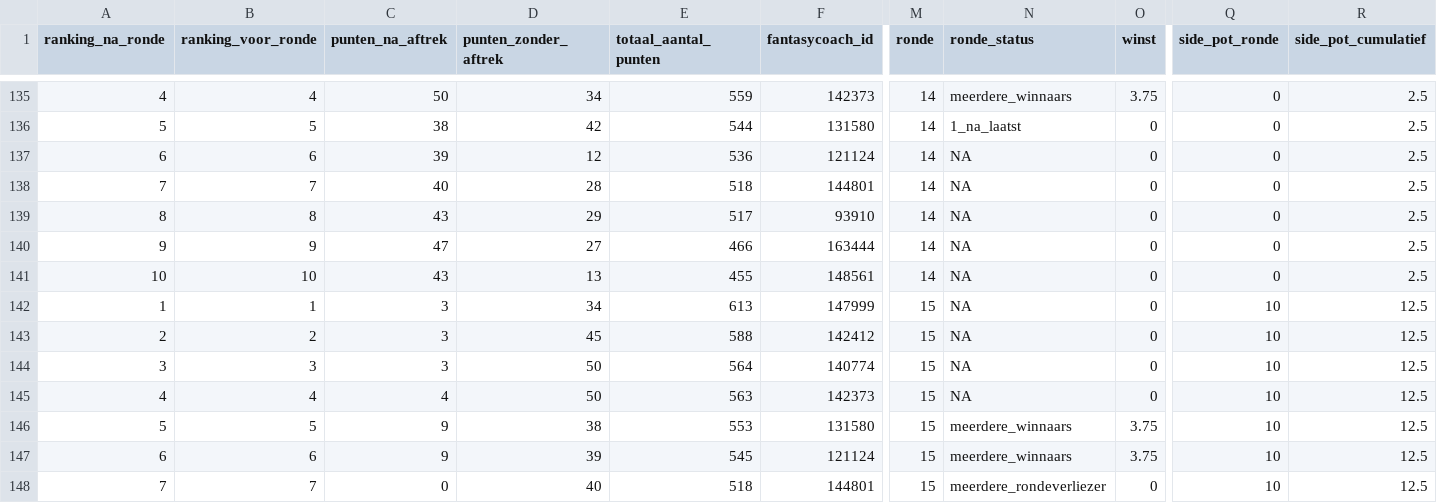
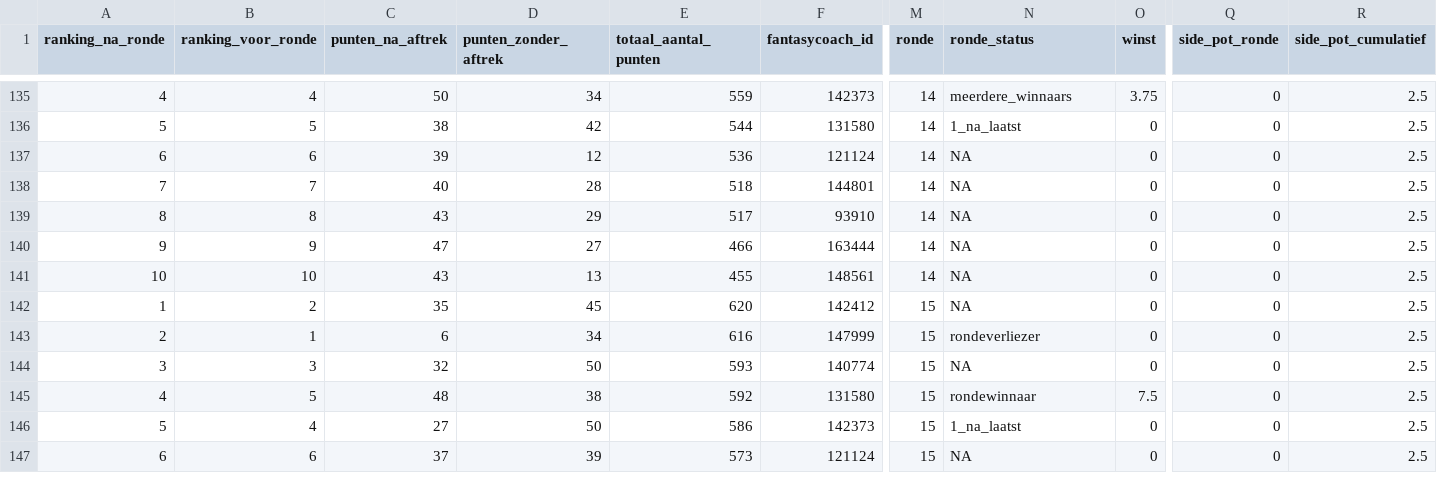
Before and after one commit to rubensan19/cvhj-scraper, a CSV file: data/alle_rondes.csv, drawn as a sheet; only a part is shown, gaps mark what is left out; removed rows and columns are numbered as before the commit, all else as after; rows hold the shown columns only; the diff covers the shown part only; the diff names each change by its address in the sheet, - before the commit and + after, or states it on an @@ line.

```diff
--- a/data/alle_rondes.csv
+++ b/data/alle_rondes.csv
-row 142: 1 | 1 | 3 | 34 | 613 | 147999 | 15 | NA | 0 | 10 | 12.5
-A142 (ranking_na_ronde): 2
+A142 (ranking_na_ronde): 1
-C142 (punten_na_aftrek): 3
+C142 (punten_na_aftrek): 35
-E142 (totaal_aantal_punten): 588
+E142 (totaal_aantal_punten): 620
-Q142 (side_pot_ronde): 10
+Q142 (side_pot_ronde): 0
-R142 (side_pot_cumulatief): 12.5
+R142 (side_pot_cumulatief): 2.5
+row 143: 2 | 1 | 6 | 34 | 616 | 147999 | 15 | rondeverliezer | 0 | 0 | 2.5
-C144 (punten_na_aftrek): 3
+C144 (punten_na_aftrek): 32
-E144 (totaal_aantal_punten): 564
+E144 (totaal_aantal_punten): 593
-Q144 (side_pot_ronde): 10
+Q144 (side_pot_ronde): 0
-R144 (side_pot_cumulatief): 12.5
+R144 (side_pot_cumulatief): 2.5
-row 145: 4 | 4 | 4 | 50 | 563 | 142373 | 15 | NA | 0 | 10 | 12.5
-A145 (ranking_na_ronde): 5
+A145 (ranking_na_ronde): 4
-C145 (punten_na_aftrek): 9
+C145 (punten_na_aftrek): 48
-E145 (totaal_aantal_punten): 553
+E145 (totaal_aantal_punten): 592
-N145 (ronde_status): meerdere_winnaars
+N145 (ronde_status): rondewinnaar
-O145 (winst): 3.75
+O145 (winst): 7.5
-Q145 (side_pot_ronde): 10
+Q145 (side_pot_ronde): 0
-R145 (side_pot_cumulatief): 12.5
+R145 (side_pot_cumulatief): 2.5
+row 146: 5 | 4 | 27 | 50 | 586 | 142373 | 15 | 1_na_laatst | 0 | 0 | 2.5
-C147 (punten_na_aftrek): 9
+C147 (punten_na_aftrek): 37
-E147 (totaal_aantal_punten): 545
+E147 (totaal_aantal_punten): 573
-N147 (ronde_status): meerdere_winnaars
+N147 (ronde_status): NA
-O147 (winst): 3.75
+O147 (winst): 0
-Q147 (side_pot_ronde): 10
+Q147 (side_pot_ronde): 0
-R147 (side_pot_cumulatief): 12.5
+R147 (side_pot_cumulatief): 2.5
-row 148: 7 | 7 | 0 | 40 | 518 | 144801 | 15 | meerdere_rondeverliezer | 0 | 10 | 12.5
```
Also changed, not shown: 1 added row and 19 edited cells elsewhere in this file.
